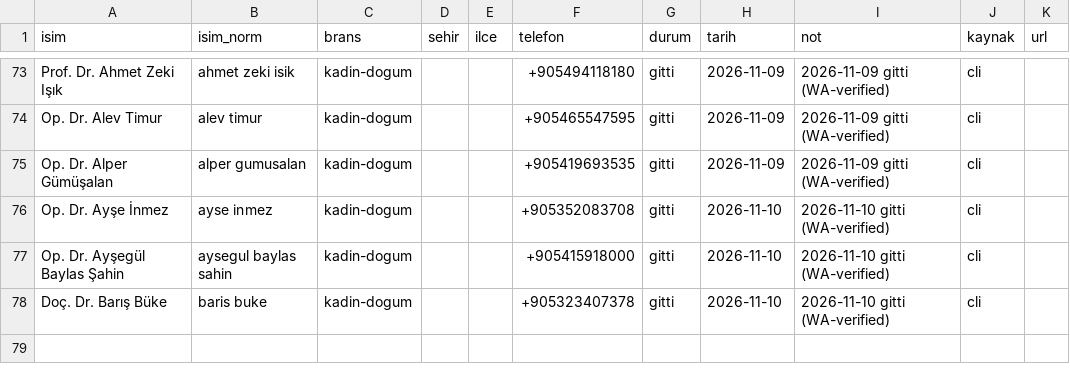
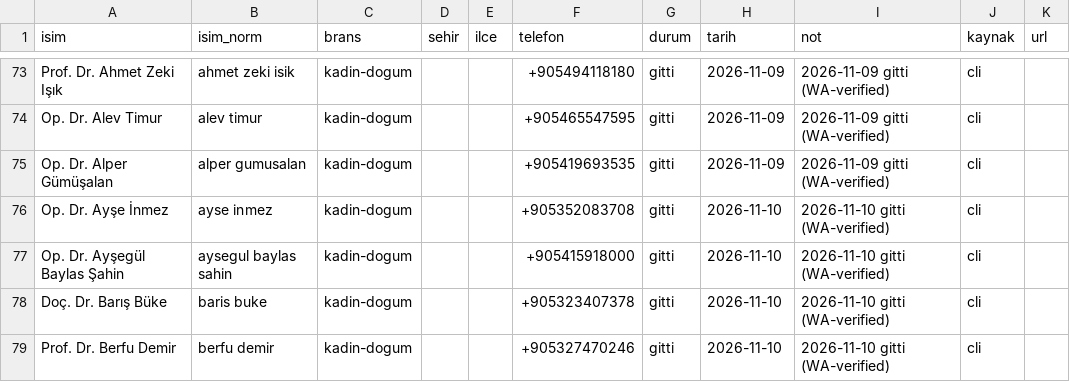
Before and after one commit to dreamturkiye/notya-ai, a CSV file: docs/growth/tr-outreach-ledger.csv, drawn as a sheet; only a part is shown, gaps mark what is left out.

```diff
--- a/docs/growth/tr-outreach-ledger.csv
+++ b/docs/growth/tr-outreach-ledger.csv
@@ -78 +78,2 @@ Op. Dr. Ayşegül Baylas Şahin,aysegul baylas sahin,kadin-dogum,,,+905415918000
 Doç. Dr. Barış Büke,baris buke,kadin-dogum,,,+905323407378,gitti,2026-11-10,2026-11-10 gitti (WA-verified),cli,
+Prof. Dr. Berfu Demir,berfu demir,kadin-dogum,,,+905327470246,gitti,2026-11-10,2026-11-10 gitti (WA-verified),cli,
```
Also changed, not shown: docs/growth/tr-whatsapp-wave4.csv, 2 other files.
